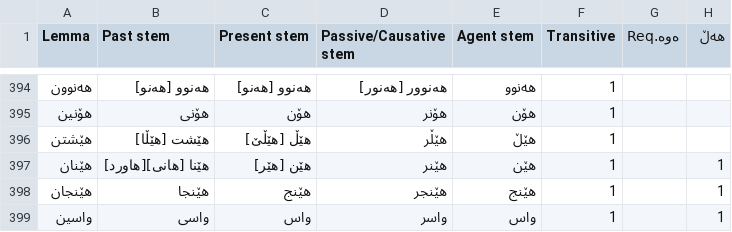
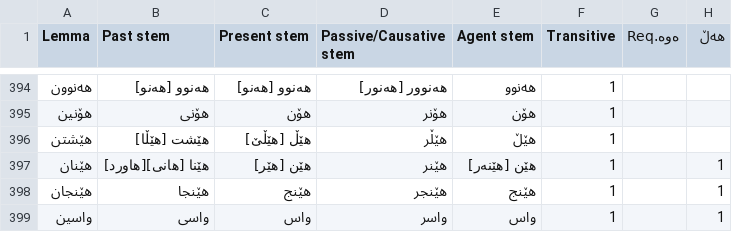
Before and after one commit to CKMorph/Lexicon, a CSV file: CKMorph - Verb Database.csv, drawn as a sheet; only a part is shown, gaps mark what is left out; the diff names each change by its address in the sheet, - before the commit and + after, or states it on an @@ line.

Commit message:
Update CKMorph - Verb Database.csv

```diff
--- a/CKMorph - Verb Database.csv
+++ b/CKMorph - Verb Database.csv
-E397 (Agent stem): هێن
+E397 (Agent stem): هێن [هێنەر]
```
